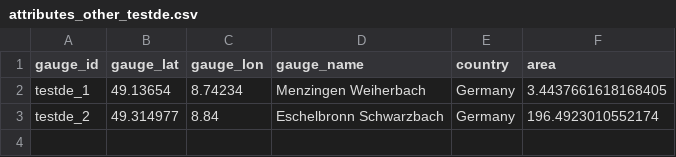
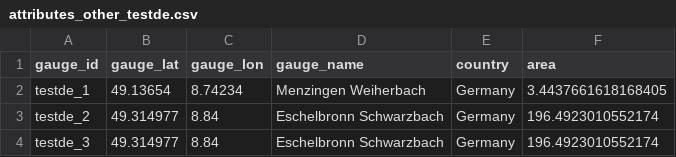
Before and after one commit to Ash-Manoj/Hy2DL_Caravan, a CSV file: data/caravan/attributes/testde/attributes_other_testde.csv, drawn as a sheet.

```diff
--- a/data/caravan/attributes/testde/attributes_other_testde.csv
+++ b/data/caravan/attributes/testde/attributes_other_testde.csv
@@ -3 +3,2 @@ testde_1,49.13654,8.74234,Menzingen Weiherbach,Germany,3.4437661618168405
 testde_2,49.314977,8.84,Eschelbronn Schwarzbach,Germany,196.4923010552174
+testde_3,49.314977,8.84,Eschelbronn Schwarzbach,Germany,196.4923010552174
```
Also changed, not shown: 3 other files.
